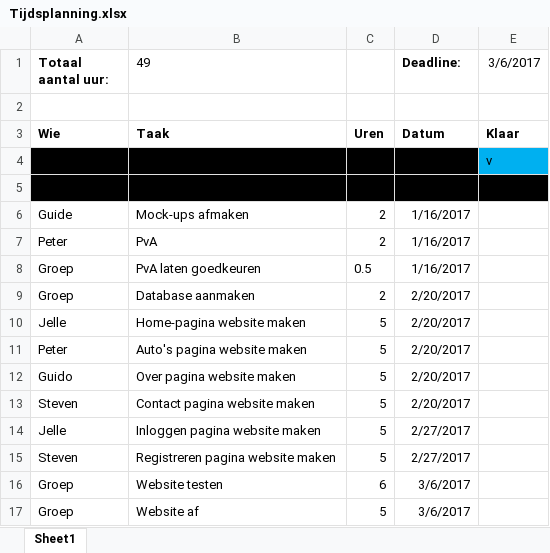
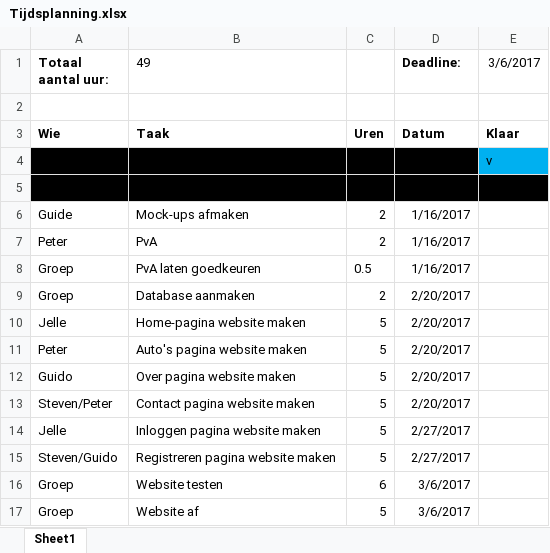
Before and after one commit to PetertjeP/Autoverhuur-Bob, an Excel workbook: PvA/Tijdsplanning.xlsx, sheet Sheet1, drawn as a sheet; values as stored, in another font and other column widths than the file's, no borders; conditional formats not drawn; the diff names each change by its address in the sheet, - before the commit and + after, or states it on an @@ line.

Commit message:
edited planning

```diff
--- a/PvA/Tijdsplanning.xlsx (sheet Sheet1)
+++ b/PvA/Tijdsplanning.xlsx (sheet Sheet1)
-A13 (Totaal aantal uur:): Steven
+A13 (Totaal aantal uur:): Steven/Peter
-A15 (Totaal aantal uur:): Steven
+A15 (Totaal aantal uur:): Steven/Guido
```
